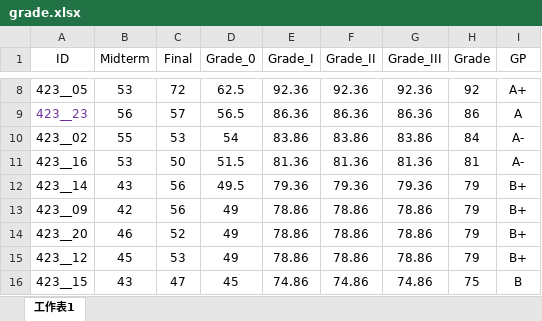
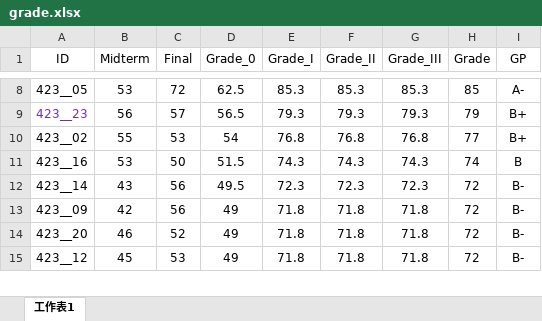
Before and after one commit to politics-tchsiao/politics-, an Excel workbook: grade/grade.xlsx, sheet 工作表1, drawn as a sheet; only a part is shown, gaps mark what is left out; values as stored, in another font and other column widths than the file's, no borders; conditional formats not drawn; removed rows and columns are numbered as before the commit, all else as after; the diff covers the shown part only; the diff names each change by its address in the sheet, - before the commit and + after, or states it on an @@ line.

```diff
--- a/grade/grade.xlsx (sheet 工作表1)
+++ b/grade/grade.xlsx (sheet 工作表1)
-E8 (Grade_I): 92.36
+E8 (Grade_I): 85.3
-F8 (Grade_II): 92.36
+F8 (Grade_II): 85.3
-G8 (Grade_III): 92.36
+G8 (Grade_III): 85.3
-H8 (Grade): 92
+H8 (Grade): 85
-I8 (GP): A+
+I8 (GP): A-
-E9 (Grade_I): 86.36
+E9 (Grade_I): 79.3
-F9 (Grade_II): 86.36
+F9 (Grade_II): 79.3
-G9 (Grade_III): 86.36
+G9 (Grade_III): 79.3
-H9 (Grade): 86
+H9 (Grade): 79
-I9 (GP): A
+I9 (GP): B+
-E10 (Grade_I): 83.86
+E10 (Grade_I): 76.8
-F10 (Grade_II): 83.86
+F10 (Grade_II): 76.8
-G10 (Grade_III): 83.86
+G10 (Grade_III): 76.8
-H10 (Grade): 84
+H10 (Grade): 77
-I10 (GP): A-
+I10 (GP): B+
-E11 (Grade_I): 81.36
+E11 (Grade_I): 74.3
-F11 (Grade_II): 81.36
+F11 (Grade_II): 74.3
-G11 (Grade_III): 81.36
+G11 (Grade_III): 74.3
-H11 (Grade): 81
+H11 (Grade): 74
-I11 (GP): A-
+I11 (GP): B
-E12 (Grade_I): 79.36
+E12 (Grade_I): 72.3
-F12 (Grade_II): 79.36
+F12 (Grade_II): 72.3
-G12 (Grade_III): 79.36
+G12 (Grade_III): 72.3
-H12:H15 (Grade): 79
+H12:H15 (Grade): 72
-I12:I15 (GP): B+
+I12:I15 (GP): B-
-E13:E15 (Grade_I): 78.86
+E13:E15 (Grade_I): 71.8
-F13:F15 (Grade_II): 78.86
+F13:F15 (Grade_II): 71.8
-G13:G15 (Grade_III): 78.86
+G13:G15 (Grade_III): 71.8
-row 16: 423__15 | 43 | 47 | 45 | 74.86 | 74.86 | 74.86 | 75 | B
```
Also changed, not shown: 3 added rows, 2 removed rows and 72 edited cells elsewhere in this sheet, formulas that keep their value, 3 other files.
